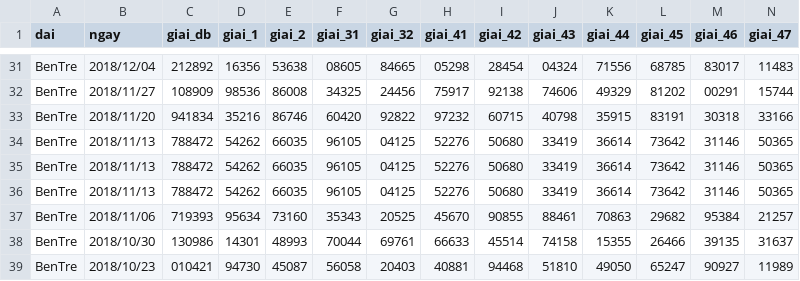
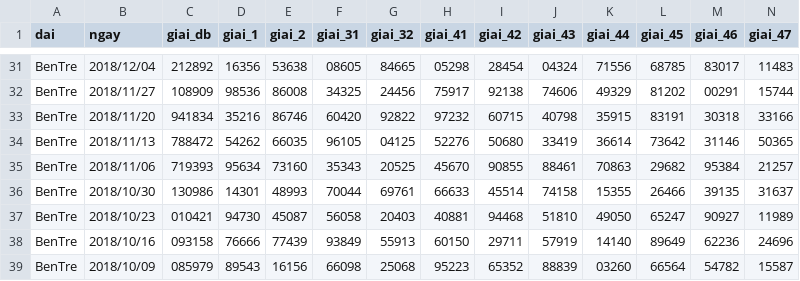
Before and after one commit to maithanhduyan/ThongKeXoSo, a CSV file: database/BenTre.csv, drawn as a sheet; only a part is shown, gaps mark what is left out; the shorter side is filled out with more unchanged rows; rows hold the shown columns only; the diff names each change by its address in the sheet, - before the commit and + after, or states it on an @@ line.

```diff
--- a/database/BenTre.csv
+++ b/database/BenTre.csv
-row 35: BenTre | 2018/11/13 | 788472 | 54262 | 66035 | 96105 | 04125 | 52276 | 50680 | 33419 | 36614 | 73642 | 31146 | 50365
-row 36: BenTre | 2018/11/13 | 788472 | 54262 | 66035 | 96105 | 04125 | 52276 | 50680 | 33419 | 36614 | 73642 | 31146 | 50365
```
Also changed, not shown: database/LongAn.csv, database/TPHoChiMinh.csv, 3 other files.
